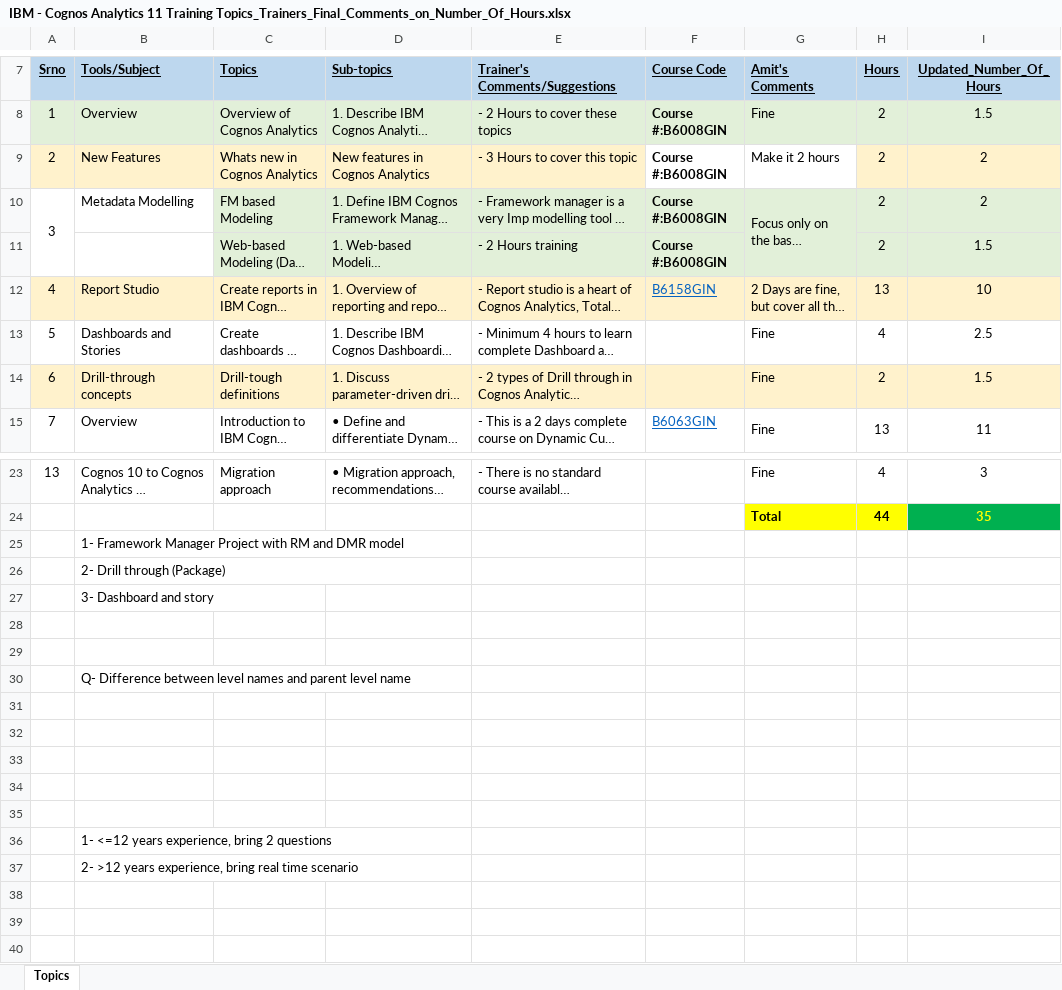
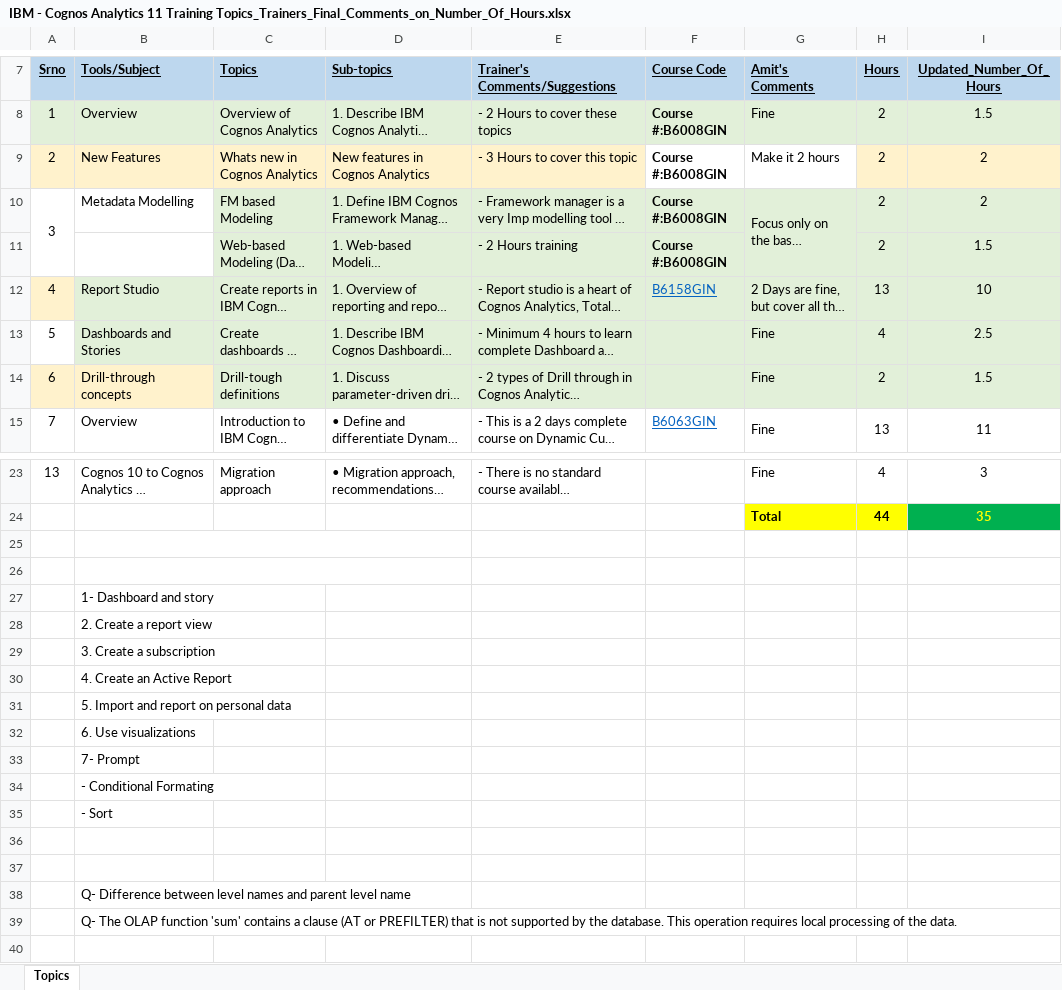
Before and after one commit to praveenhans/IBM_Cognos_Analytics_11, an Excel workbook: IBM - Cognos Analytics 11 Training Topics_Trainers_Final_Comments_on_Number_Of_Hours.xlsx, sheet Topics, drawn as a sheet; only a part is shown, gaps mark what is left out; the shorter side is filled out with more unchanged rows; long unchanged cells end in …; values as stored, in another font and other column widths than the file's, no borders; removed rows and columns are numbered as before the commit, all else as after; the diff names each change by its address in the sheet, - before the commit and + after, or states it on an @@ line.

```diff
--- a/IBM - Cognos Analytics 11 Training Topics_Trainers_Final_Comments_on_Number_Of_Hours.xlsx (sheet Topics)
+++ b/IBM - Cognos Analytics 11 Training Topics_Trainers_Final_Comments_on_Number_Of_Hours.xlsx (sheet Topics)
-B12:I12 fill: #FFF2CC
+B12:I12 fill: #E2F0D9
-B13:I13 fill: none
+B13:I13 fill: #E2F0D9
-C14:I14 fill: #FFF2CC
+C14:I14 fill: #E2F0D9
+row 25: (empty)
+row 26: (empty)
-B27 (Tools/Subject): 1- Framework Manager Project with RM and DMR model
+B27 (Tools/Subject): 1- Dashboard and story
-B25:D25 merged
-B28 (Tools/Subject): 2- Drill through (Package)
+B28 (Tools/Subject): 2. Create a report view
-B26:D26 merged
-B29 (Tools/Subject): 3- Dashboard and story
+B29 (Tools/Subject): 3. Create a subscription
+row 30:  | 4. Create an Active Report
+row 31:  | 5. Import and report on personal data
+row 32:  | 6. Use visualizations
+row 33:  | 7- Prompt
+row 34:  | - Conditional Formating
+row 35:  | - Sort
-B39 (Tools/Subject): (empty)
+B39 (Tools/Subject): Q- The OLAP function 'sum' contains a clause (AT or PREFILTER) that is not supported by the database. This operation requires local processing of the data.
```
Also changed, not shown: 2 other files.
